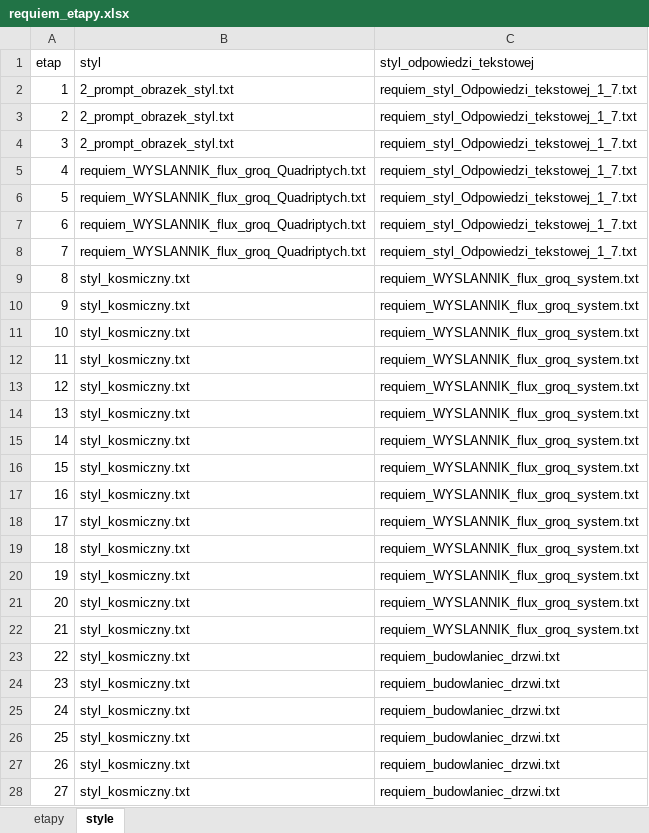
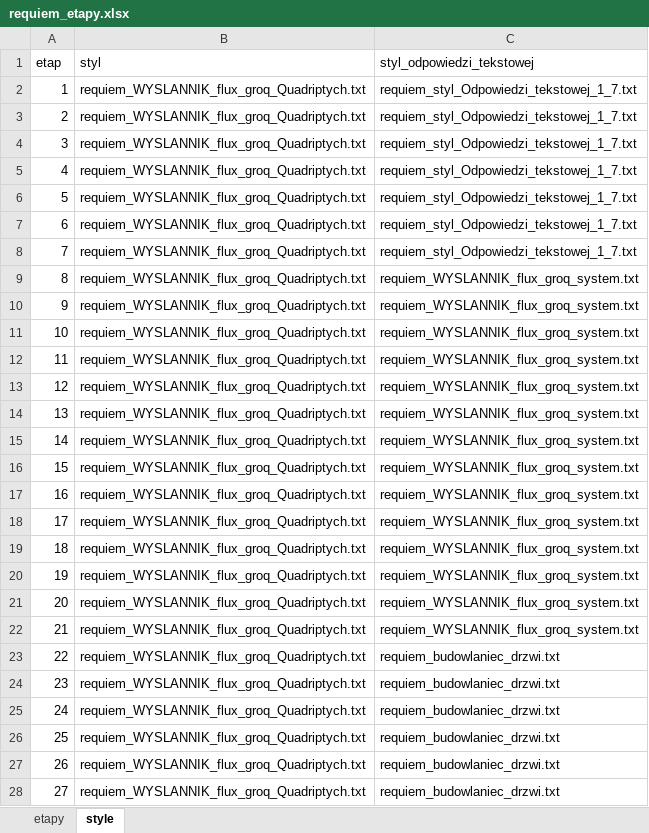
Before and after one commit to mikolajamikolaja/AutoResponder_AI_Text, an Excel workbook: prompts/requiem_etapy.xlsx, sheet style, drawn as a sheet; only a part is shown; values as stored, in another font and other column widths than the file's, no cell formats; the diff covers the shown part only; the diff names each change by its address in the sheet, - before the commit and + after, or states it on an @@ line.

```diff
--- a/prompts/requiem_etapy.xlsx (sheet style)
+++ b/prompts/requiem_etapy.xlsx (sheet style)
-B2:B4 (styl): 2_prompt_obrazek_styl.txt
+B2:B4 (styl): requiem_WYSLANNIK_flux_groq_Quadriptych.txt
-B9:B28 (styl): styl_kosmiczny.txt
+B9:B28 (styl): requiem_WYSLANNIK_flux_groq_Quadriptych.txt
```
Also changed, not shown: 98 edited cells elsewhere in this sheet, cell formats, 3 other files.
